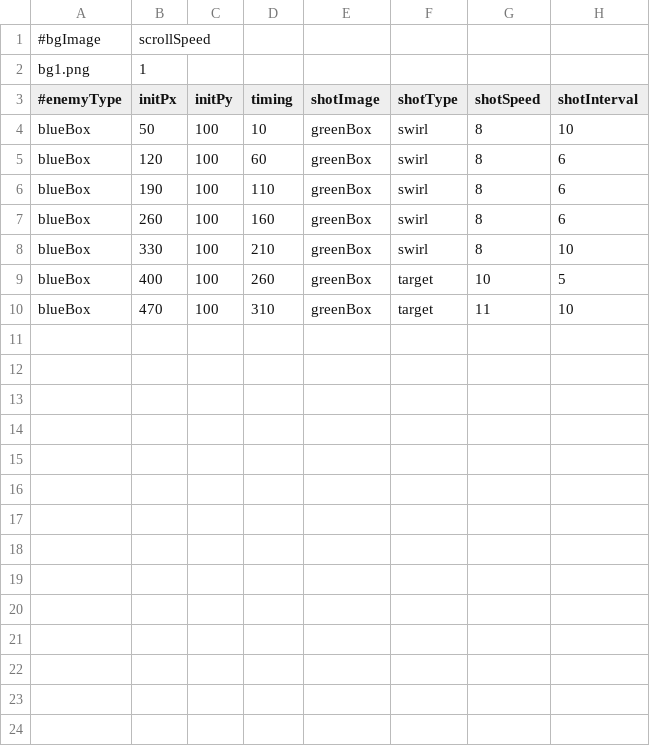
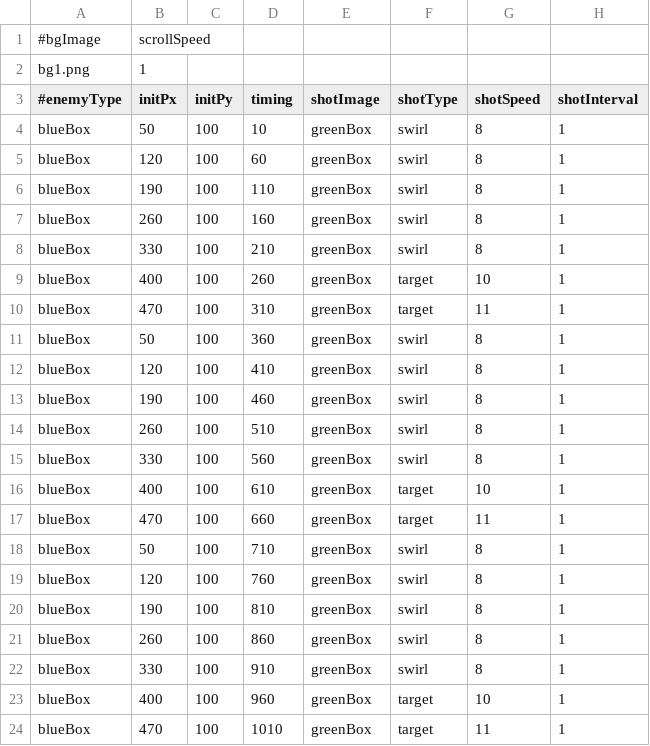
Before and after one commit to mitsu1119/mitSTG, a CSV file: mitSTG/dat/stage/stage1.csv, drawn as a sheet.

Commit message:
Include shape data in Shot class.

```diff
--- a/mitSTG/dat/stage/stage1.csv
+++ b/mitSTG/dat/stage/stage1.csv
@@ -3,8 +3,22 @@ bg1.png,1,,,,,,
 #enemyType,initPx,initPy,timing,shotImage,shotType,shotSpeed,shotInterval
-blueBox,50,100,10,greenBox,swirl,8,10
-blueBox,120,100,60,greenBox,swirl,8,6
-blueBox,190,100,110,greenBox,swirl,8,6
-blueBox,260,100,160,greenBox,swirl,8,6
-blueBox,330,100,210,greenBox,swirl,8,10
-blueBox,400,100,260,greenBox,target,10,5
-blueBox,470,100,310,greenBox,target,11,10
+blueBox,50,100,10,greenBox,swirl,8,1
+blueBox,120,100,60,greenBox,swirl,8,1
+blueBox,190,100,110,greenBox,swirl,8,1
+blueBox,260,100,160,greenBox,swirl,8,1
+blueBox,330,100,210,greenBox,swirl,8,1
+blueBox,400,100,260,greenBox,target,10,1
+blueBox,470,100,310,greenBox,target,11,1
+blueBox,50,100,360,greenBox,swirl,8,1
+blueBox,120,100,410,greenBox,swirl,8,1
+blueBox,190,100,460,greenBox,swirl,8,1
+blueBox,260,100,510,greenBox,swirl,8,1
+blueBox,330,100,560,greenBox,swirl,8,1
+blueBox,400,100,610,greenBox,target,10,1
+blueBox,470,100,660,greenBox,target,11,1
+blueBox,50,100,710,greenBox,swirl,8,1
+blueBox,120,100,760,greenBox,swirl,8,1
+blueBox,190,100,810,greenBox,swirl,8,1
+blueBox,260,100,860,greenBox,swirl,8,1
+blueBox,330,100,910,greenBox,swirl,8,1
+blueBox,400,100,960,greenBox,target,10,1
+blueBox,470,100,1010,greenBox,target,11,1
```
Also changed, not shown: 5 other files.
